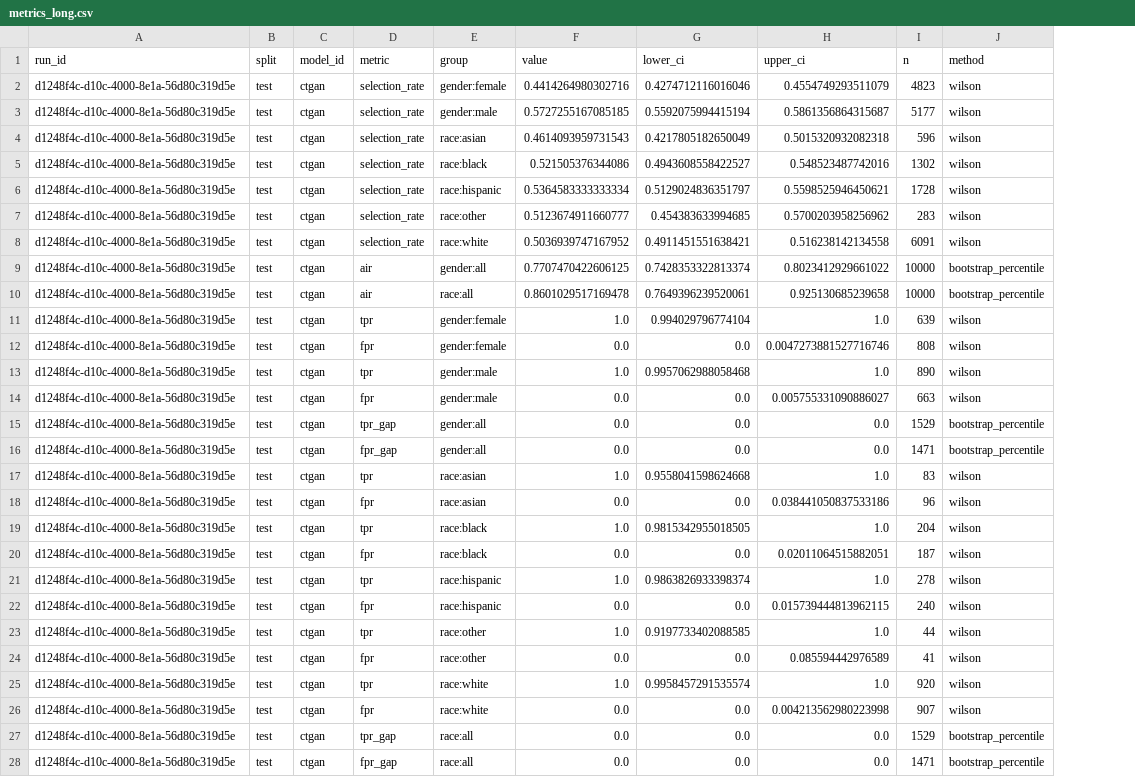
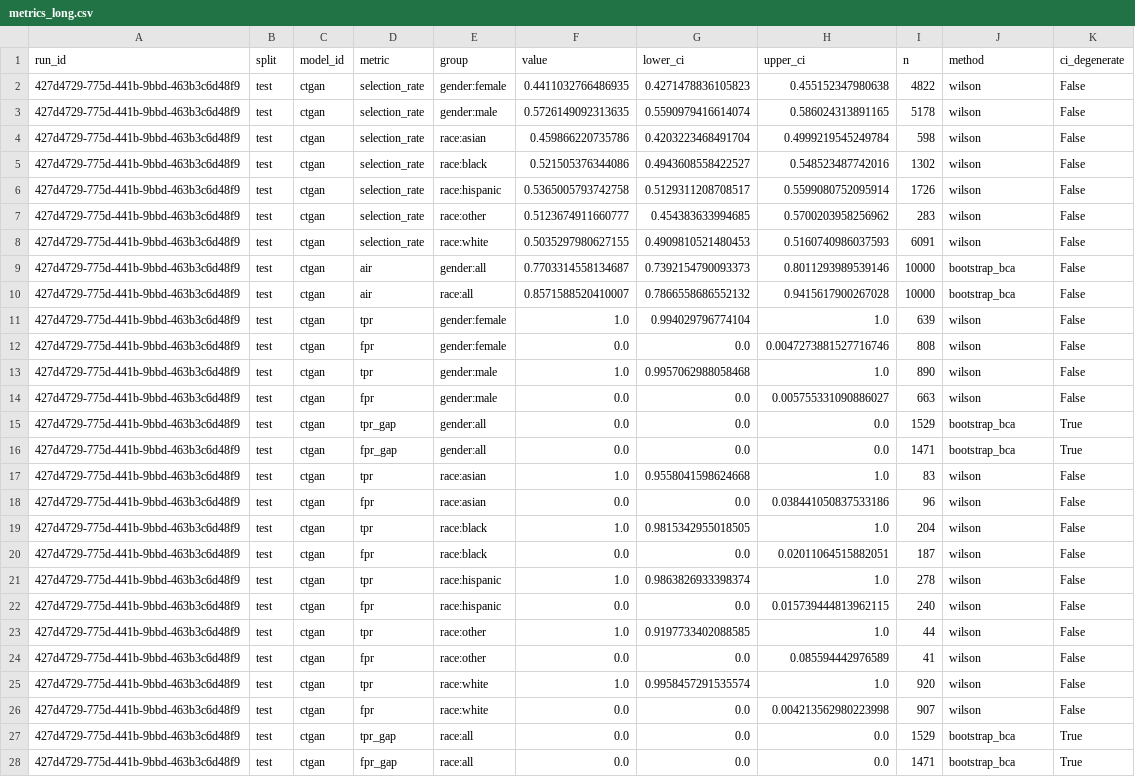
Before and after one commit to equilens-labs/fl-bsa-whitepaper, a CSV file: intake/metrics_long.csv, drawn as a sheet; the diff names each change by its address in the sheet, - before the commit and + after, or states it on an @@ line.

```diff
--- a/intake/metrics_long.csv
+++ b/intake/metrics_long.csv
+column K (ci_degenerate), rows 2-28: False | False | False | False | False | False | False | False | False | False | False | False | False | True | True | False | False | False | False | False | False | False | False | False | False | True | True
-A2:A28 (run_id): d1248f4c-d10c-4000-8e1a-56d80c319d5e
+A2:A28 (run_id): 427d4729-775d-441b-9bbd-463b3c6d48f9
-F2 (value): 0.4414264980302716
+F2 (value): 0.4411032766486935
-G2 (lower_ci): 0.4274712116016046
+G2 (lower_ci): 0.4271478836105823
-H2 (upper_ci): 0.4554749293511079
+H2 (upper_ci): 0.455152347980638
-I2 (n): 4823
+I2 (n): 4822
-F3 (value): 0.5727255167085185
+F3 (value): 0.5726149092313635
-G3 (lower_ci): 0.5592075994415194
+G3 (lower_ci): 0.5590979416614074
-H3 (upper_ci): 0.5861356864315687
+H3 (upper_ci): 0.586024313891165
-I3 (n): 5177
+I3 (n): 5178
-F4 (value): 0.4614093959731543
+F4 (value): 0.459866220735786
-G4 (lower_ci): 0.4217805182650049
+G4 (lower_ci): 0.4203223468491704
-H4 (upper_ci): 0.5015320932082318
+H4 (upper_ci): 0.4999219545249784
-I4 (n): 596
+I4 (n): 598
-F6 (value): 0.5364583333333334
+F6 (value): 0.5365005793742758
-G6 (lower_ci): 0.5129024836351797
+G6 (lower_ci): 0.5129311208708517
-H6 (upper_ci): 0.5598525946450621
+H6 (upper_ci): 0.5599080752095914
-I6 (n): 1728
+I6 (n): 1726
-F8 (value): 0.5036939747167952
+F8 (value): 0.5035297980627155
-G8 (lower_ci): 0.4911451551638421
+G8 (lower_ci): 0.4909810521480453
-H8 (upper_ci): 0.516238142134558
+H8 (upper_ci): 0.5160740986037593
-F9 (value): 0.7707470422606125
+F9 (value): 0.7703314558134687
-G9 (lower_ci): 0.7428353322813374
+G9 (lower_ci): 0.7392154790093373
-H9 (upper_ci): 0.8023412929661022
+H9 (upper_ci): 0.8011293989539146
-J9:J10 (method): bootstrap_percentile
+J9:J10 (method): bootstrap_bca
-F10 (value): 0.8601029517169478
+F10 (value): 0.8571588520410007
-G10 (lower_ci): 0.7649396239520061
+G10 (lower_ci): 0.7866558686552132
-H10 (upper_ci): 0.925130685239658
+H10 (upper_ci): 0.9415617900267028
-J15:J16 (method): bootstrap_percentile
+J15:J16 (method): bootstrap_bca
-J27:J28 (method): bootstrap_percentile
+J27:J28 (method): bootstrap_bca
```
Also changed, not shown: intake/group_confusion.csv, intake/selection_rates.csv, 39 other files.
